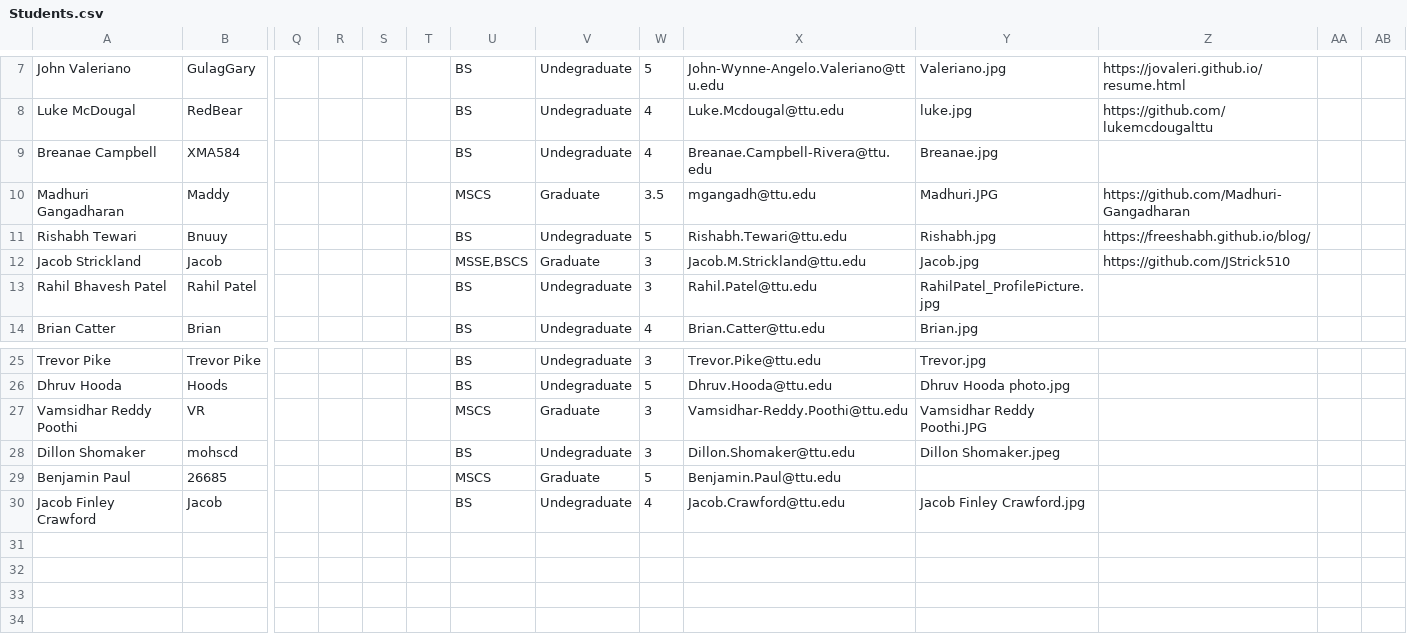
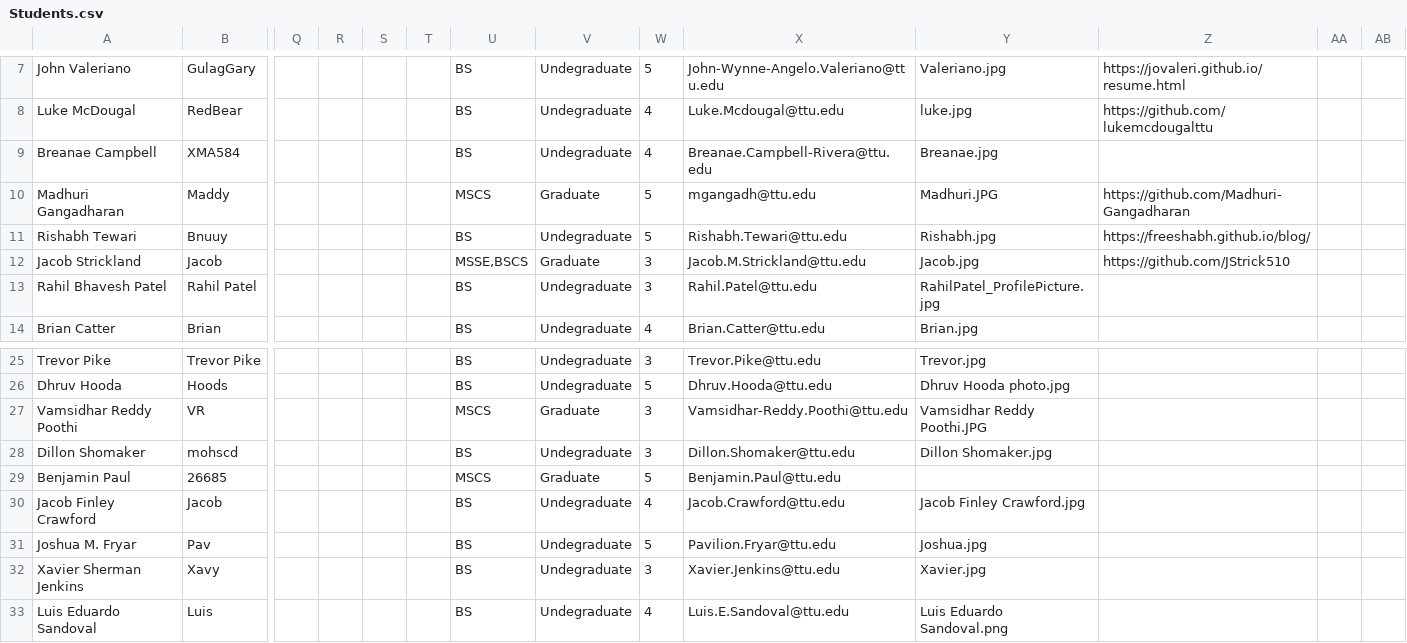
Before and after one commit to iDataVisualizationLab/CS5331-VirtualReality-Fall2020, a CSV file: grade/data/Students.csv, drawn as a sheet; only a part is shown, gaps mark what is left out; rows hold the shown columns only; the diff names each change by its address in the sheet, - before the commit and + after, or states it on an @@ line.

```diff
--- a/grade/data/Students.csv
+++ b/grade/data/Students.csv
-W10: 3.5
+W10: 5
-Y28: Dillon Shomaker.jpeg
+Y28: Dillon Shomaker.jpg
+row 31: Joshua M. Fryar | Pav |  |  |  |  | BS | Undegraduate | 5 | Pavilion.Fryar@ttu.edu | Joshua.jpg
+row 32: Xavier Sherman Jenkins | Xavy |  |  |  |  | BS | Undegraduate | 3 | Xavier.Jenkins@ttu.edu | Xavier.jpg
+row 33: Luis Eduardo Sandoval | Luis |  |  |  |  | BS | Undegraduate | 4 | Luis.E.Sandoval@ttu.edu | Luis Eduardo Sandoval.png
```
Also changed, not shown: 3 other files.
